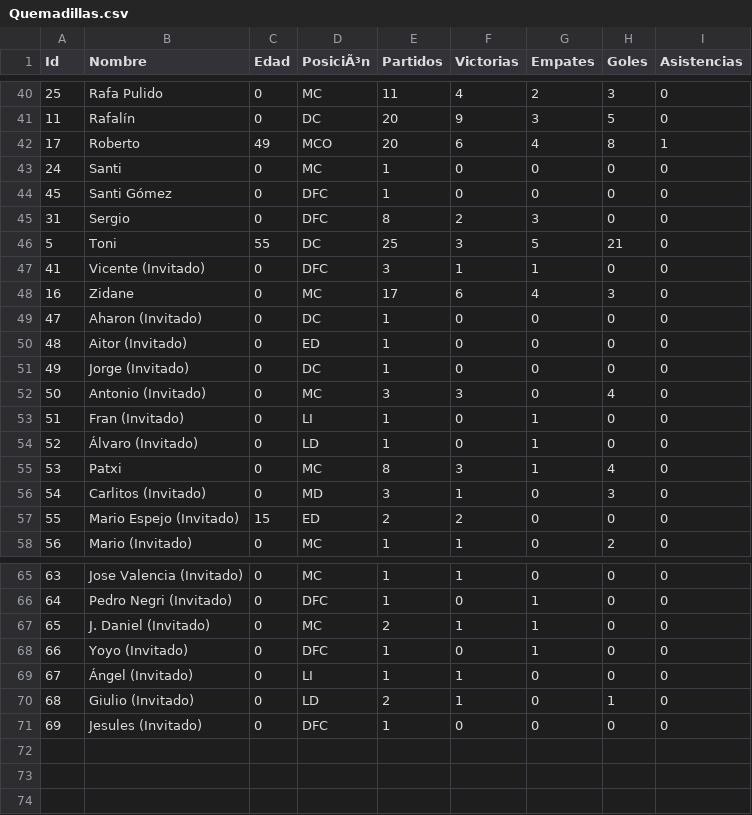
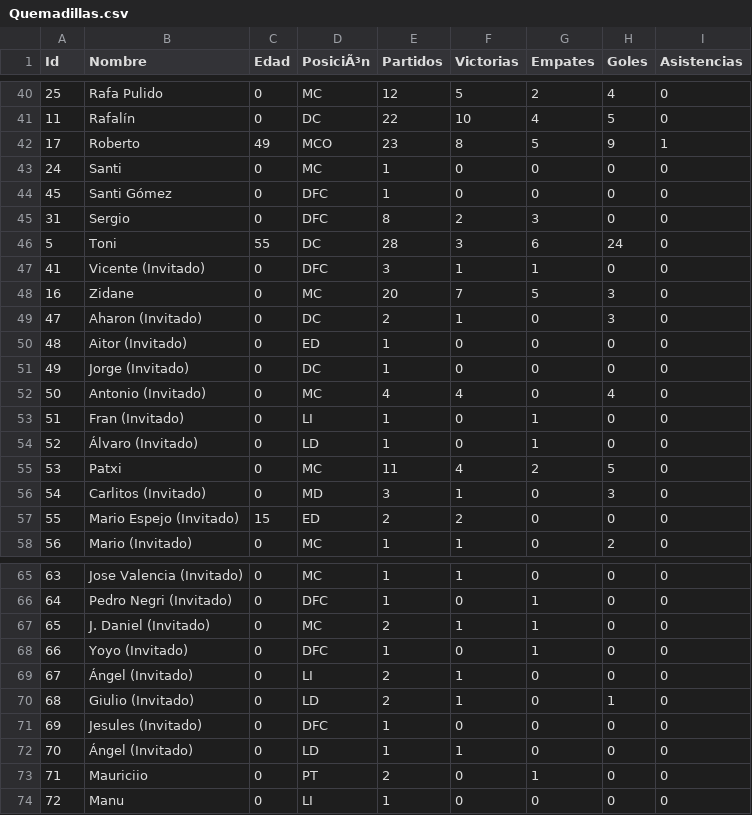
Before and after one commit to gonzalodom11/C.D-Quemadillas, a CSV file: datos/Quemadillas.csv, drawn as a sheet; only a part is shown, gaps mark what is left out; the diff covers the shown part only.

```diff
--- a/datos/Quemadillas.csv
+++ b/datos/Quemadillas.csv
@@ -40,4 +40,4 @@ Id,Nombre,Edad,PosiciÃ³n,Partidos,Victorias,Empates,Goles,Asistencias
-25,Rafa Pulido,0,MC,11,4,2,3,0
-11,Rafalín,0,DC,20,9,3,5,0
-17,Roberto,49,MCO,20,6,4,8,1
+25,Rafa Pulido,0,MC,12,5,2,4,0
+11,Rafalín,0,DC,22,10,4,5,0
+17,Roberto,49,MCO,23,8,5,9,1
 24,Santi,0,MC,1,0,0,0,0
@@ -45,12 +45,12 @@ Id,Nombre,Edad,PosiciÃ³n,Partidos,Victorias,Empates,Goles,Asistencias
 31,Sergio,0,DFC,8,2,3,0,0
-5,Toni,55,DC,25,3,5,21,0
+5,Toni,55,DC,28,3,6,24,0
 41,Vicente (Invitado),0,DFC,3,1,1,0,0
-16,Zidane,0,MC,17,6,4,3,0
-47,Aharon (Invitado),0,DC,1,0,0,0,0
+16,Zidane,0,MC,20,7,5,3,0
+47,Aharon (Invitado),0,DC,2,1,0,3,0
 48,Aitor (Invitado),0,ED,1,0,0,0,0
 49,Jorge (Invitado),0,DC,1,0,0,0,0
-50,Antonio (Invitado),0,MC,3,3,0,4,0
+50,Antonio (Invitado),0,MC,4,4,0,4,0
 51,Fran (Invitado),0,LI,1,0,1,0,0
 52,Álvaro (Invitado),0,LD,1,0,1,0,0
-53,Patxi,0,MC,8,3,1,4,0
+53,Patxi,0,MC,11,4,2,5,0
 54,Carlitos (Invitado),0,MD,3,1,0,3,0
@@ -68,4 +68,7 @@ Id,Nombre,Edad,PosiciÃ³n,Partidos,Victorias,Empates,Goles,Asistencias
 66,Yoyo (Invitado),0,DFC,1,0,1,0,0
-67,Ángel (Invitado),0,LI,1,1,0,0,0
+67,Ángel (Invitado),0,LI,2,1,0,0,0
 68,Giulio (Invitado),0,LD,2,1,0,1,0
 69,Jesules (Invitado),0,DFC,1,0,0,0,0
+70,Ángel (Invitado),0,LD,1,1,0,0,0
+71,Mauriciio,0,PT,2,0,1,0,0
+72,Manu,0,LI,1,0,0,0,0
```
Also changed, not shown: 65 edited cells elsewhere in this file, 8 other files.
